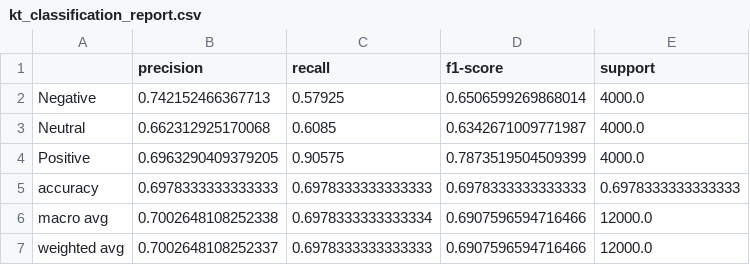
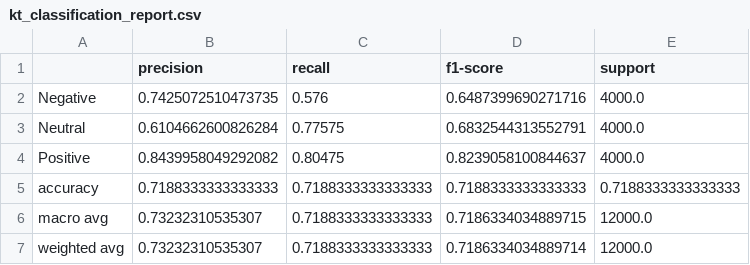
Before and after one commit to htsx/CSC_400, a CSV file: code/data/keywords_topics/tweaked/kt_classification_report.csv, drawn as a sheet.

```diff
--- a/code/data/keywords_topics/tweaked/kt_classification_report.csv
+++ b/code/data/keywords_topics/tweaked/kt_classification_report.csv
@@ -1,7 +1,7 @@
 ,precision,recall,f1-score,support
-Negative,0.742152466367713,0.57925,0.6506599269868014,4000.0
-Neutral,0.662312925170068,0.6085,0.6342671009771987,4000.0
-Positive,0.6963290409379205,0.90575,0.7873519504509399,4000.0
-accuracy,0.6978333333333333,0.6978333333333333,0.6978333333333333,0.6978333333333333
-macro avg,0.7002648108252338,0.6978333333333334,0.6907596594716466,12000.0
-weighted avg,0.7002648108252337,0.6978333333333333,0.6907596594716466,12000.0
+Negative,0.7425072510473735,0.576,0.6487399690271716,4000.0
+Neutral,0.6104662600826284,0.77575,0.6832544313552791,4000.0
+Positive,0.8439958049292082,0.80475,0.8239058100844637,4000.0
+accuracy,0.7188333333333333,0.7188333333333333,0.7188333333333333,0.7188333333333333
+macro avg,0.73232310535307,0.7188333333333333,0.7186334034889715,12000.0
+weighted avg,0.73232310535307,0.7188333333333333,0.7186334034889714,12000.0
```
Also changed, not shown: 5 other files.
